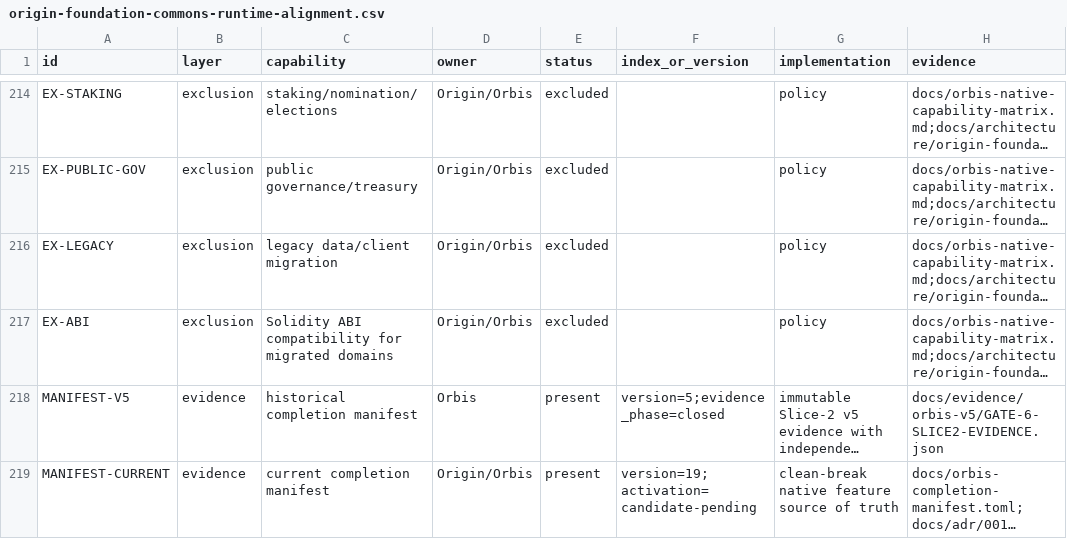
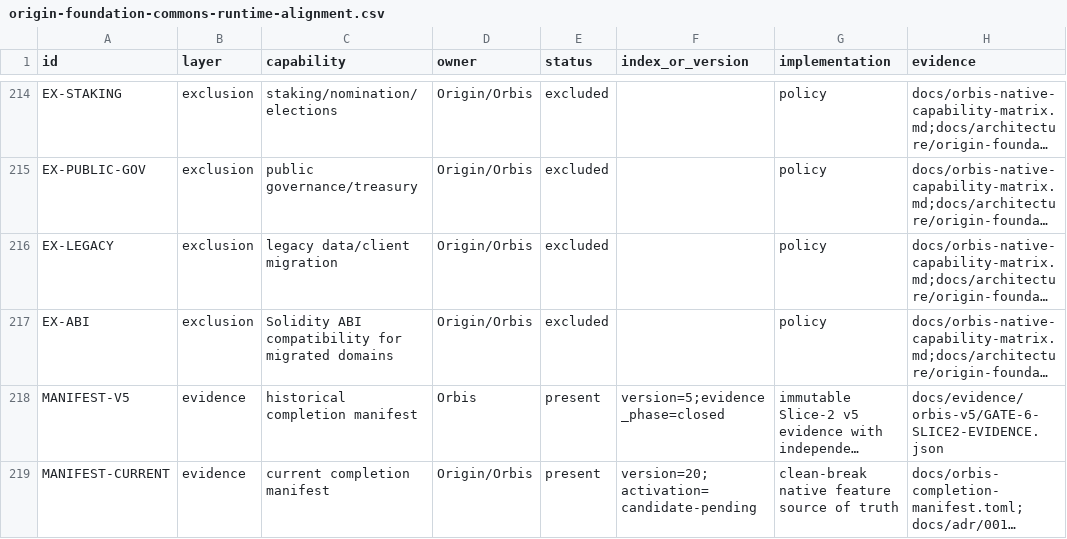
Before and after one commit to dhiway/cord, a CSV file: docs/architecture/origin-foundation-commons-runtime-alignment.csv, drawn as a sheet; only a part is shown, gaps mark what is left out; long unchanged cells end in …; the diff names each change by its address in the sheet, - before the commit and + after, or states it on an @@ line.

Commit message:
origin-orbis: remove legacy live branding

```diff
--- a/docs/architecture/origin-foundation-commons-runtime-alignment.csv
+++ b/docs/architecture/origin-foundation-commons-runtime-alignment.csv
-F219 (index_or_version): version=19;activation=candidate-pending
+F219 (index_or_version): version=20;activation=candidate-pending
```
Also changed, not shown: 9 other files.
